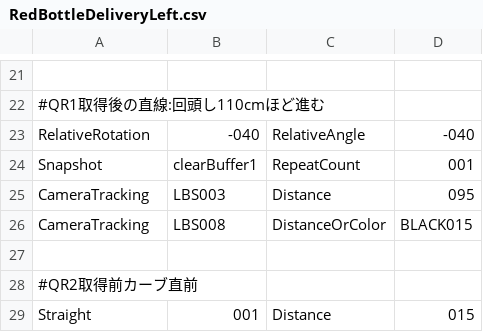
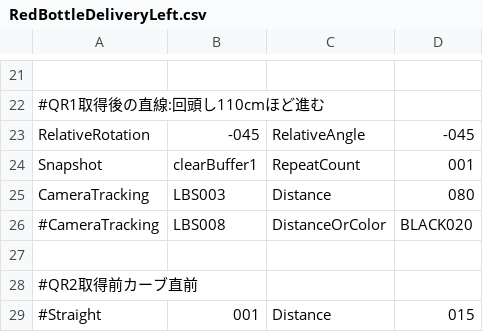
Before and after one commit to KatLab-MiyazakiUniv/etrobocon2026, a CSV file: datafiles/commands/Area/RedBottleDeliveryLeft.csv, drawn as a sheet; only a part is shown, gaps mark what is left out; the diff names each change by its address in the sheet, - before the commit and + after, or states it on an @@ line.

```diff
--- a/datafiles/commands/Area/RedBottleDeliveryLeft.csv
+++ b/datafiles/commands/Area/RedBottleDeliveryLeft.csv
-B23: -040
+B23: -045
-D23: -040
+D23: -045
-D25: 095
+D25: 080
-A26: CameraTracking
+A26: #CameraTracking
-D26: BLACK015
+D26: BLACK020
-A29: Straight
+A29: #Straight
```
Also changed, not shown: datafiles/commands/Motions/CameraTracking.csv.
